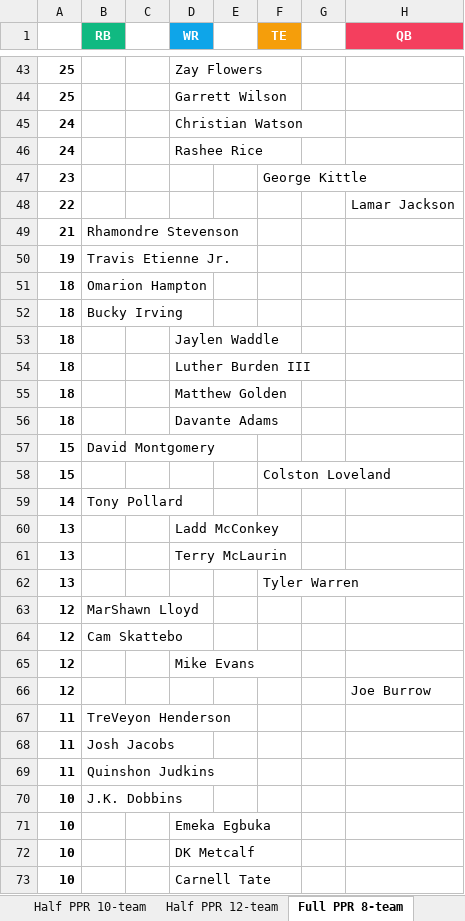
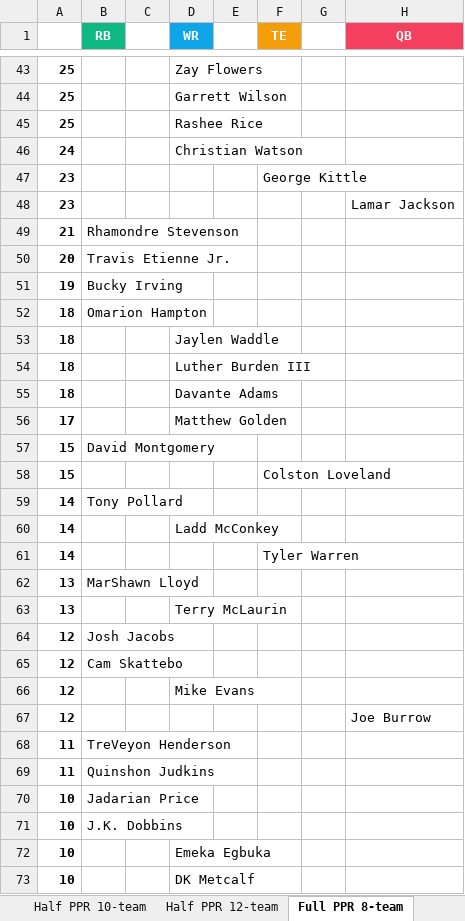
Before and after one commit to seoularpro/OddsVis, an Excel workbook: TradeValueSheets/TradeValues_AllCombinations.xlsx, sheet Full PPR 8-team, drawn as a sheet; only a part is shown, gaps mark what is left out; the shorter side is filled out with more unchanged rows; values as stored, in another font and other column widths than the file's, no borders; removed rows and columns are numbered as before the commit, all else as after; the diff covers the shown part only; the diff names each change by its address in the sheet, - before the commit and + after, or states it on an @@ line.

```diff
--- a/TradeValueSheets/TradeValues_AllCombinations.xlsx (sheet Full PPR 8-team)
+++ b/TradeValueSheets/TradeValues_AllCombinations.xlsx (sheet Full PPR 8-team)
+row 45: 25 |  |  | Rashee Rice
-row 46: 24 |  |  | Rashee Rice
-A48: 22
+A48: 23
+row 50: 20 | Travis Etienne Jr.
-B51 (RB): Travis Etienne Jr.
+B51 (RB): Bucky Irving
-row 52: 18 | Bucky Irving
-row 55: 18 |  |  | Matthew Golden
+row 56: 17 |  |  | Matthew Golden
+row 60: 14 |  |  | Ladd McConkey
+row 61: 14 |  |  |  |  | Tyler Warren
-B62 (RB): (empty)
+B62 (RB): MarShawn Lloyd
-D62 (WR): Ladd McConkey
+D62 (WR): (empty)
-row 62: 13 |  |  |  |  | Tyler Warren
-B64 (RB): MarShawn Lloyd
+B64 (RB): Josh Jacobs
-row 68: 11 | Josh Jacobs
+row 70: 10 | Jadarian Price
```
Also changed, not shown: 18 added rows, 19 removed rows and 17 edited cells elsewhere in this sheet, sheet Standard 12-team, sheet Half PPR 10-team, sheet Standard 10-team, sheet Full PPR 10-team, sheet Standard 8-team, sheet Half PPR 12-team, 2 more sheets, TradeValueSheets/TradeValues_FullPPR_8team.xlsx, TradeValueSheets/TradeValues_HalfPPR_10team.xlsx, 18 other files.
